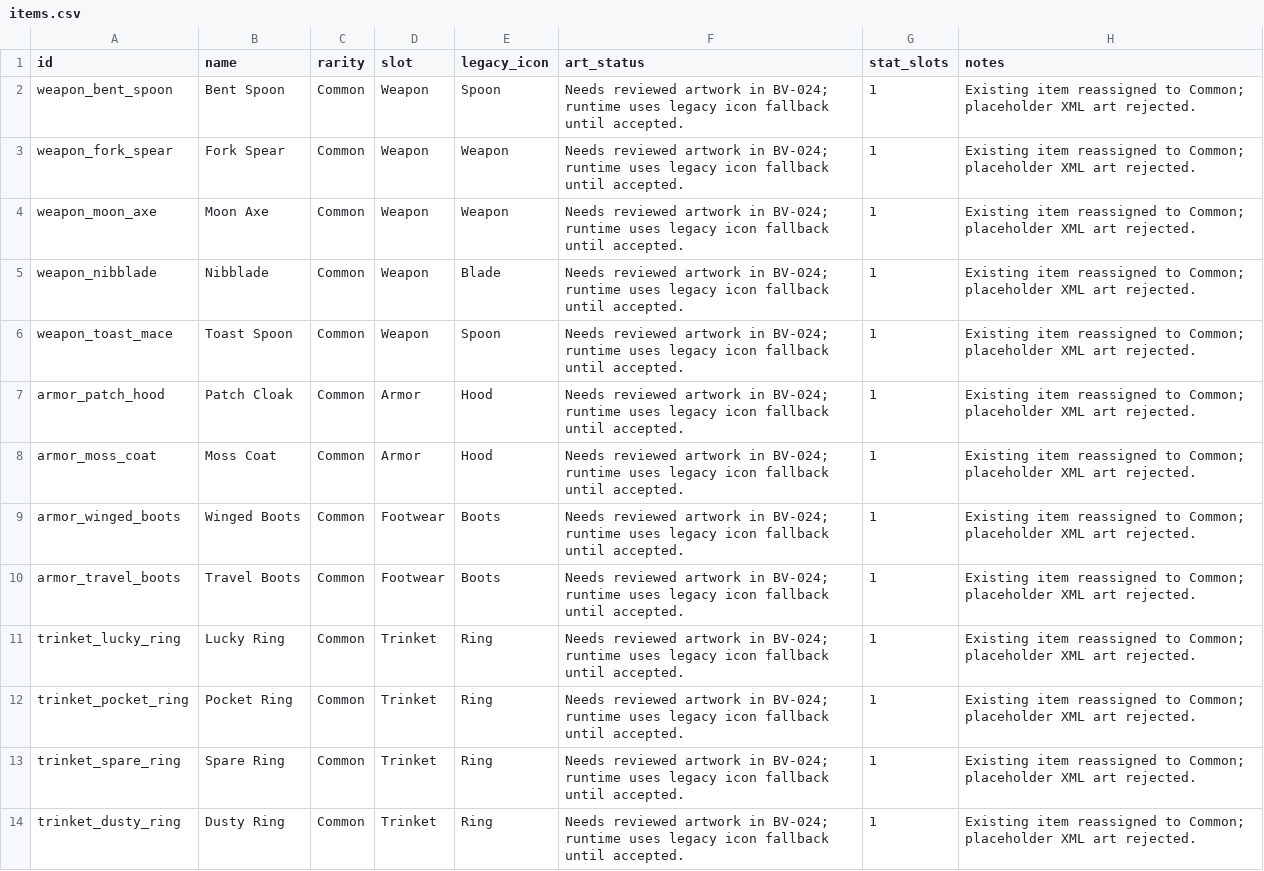
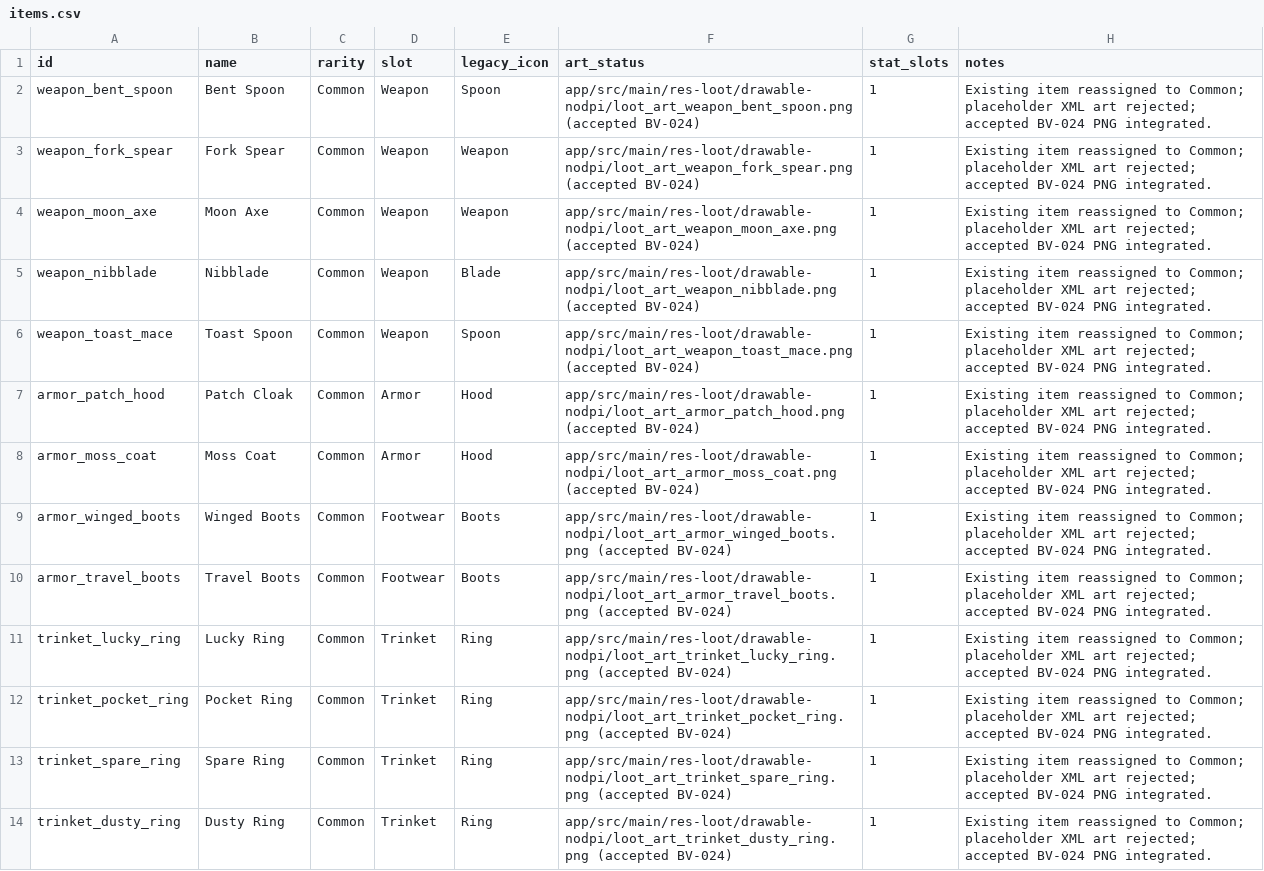
Before and after one commit to Ayoshy/Badventurers, a CSV file: docs/data/items.csv, drawn as a sheet; only a part is shown; the diff covers the shown part only; the diff names each change by its address in the sheet, - before the commit and + after, or states it on an @@ line.

Commit message:
Add Common loot artwork batch

```diff
--- a/docs/data/items.csv
+++ b/docs/data/items.csv
-F2 (art_status): Needs reviewed artwork in BV-024; runtime uses legacy icon fallback until accepted.
+F2 (art_status): app/src/main/res-loot/drawable-nodpi/loot_art_weapon_bent_spoon.png (accepted BV-024)
-H2:H14 (notes): …XML art rejected.
+H2:H14 (notes): …XML art rejected; accepted BV-024 PNG integrated.
-F3 (art_status): Needs reviewed artwork in BV-024; runtime uses legacy icon fallback until accepted.
+F3 (art_status): app/src/main/res-loot/drawable-nodpi/loot_art_weapon_fork_spear.png (accepted BV-024)
-F4 (art_status): Needs reviewed artwork in BV-024; runtime uses legacy icon fallback until accepted.
+F4 (art_status): app/src/main/res-loot/drawable-nodpi/loot_art_weapon_moon_axe.png (accepted BV-024)
-F5 (art_status): Needs reviewed artwork in BV-024; runtime uses legacy icon fallback until accepted.
+F5 (art_status): app/src/main/res-loot/drawable-nodpi/loot_art_weapon_nibblade.png (accepted BV-024)
-F6 (art_status): Needs reviewed artwork in BV-024; runtime uses legacy icon fallback until accepted.
+F6 (art_status): app/src/main/res-loot/drawable-nodpi/loot_art_weapon_toast_mace.png (accepted BV-024)
-F7 (art_status): Needs reviewed artwork in BV-024; runtime uses legacy icon fallback until accepted.
+F7 (art_status): app/src/main/res-loot/drawable-nodpi/loot_art_armor_patch_hood.png (accepted BV-024)
-F8 (art_status): Needs reviewed artwork in BV-024; runtime uses legacy icon fallback until accepted.
+F8 (art_status): app/src/main/res-loot/drawable-nodpi/loot_art_armor_moss_coat.png (accepted BV-024)
-F9 (art_status): Needs reviewed artwork in BV-024; runtime uses legacy icon fallback until accepted.
+F9 (art_status): app/src/main/res-loot/drawable-nodpi/loot_art_armor_winged_boots.png (accepted BV-024)
-F10 (art_status): Needs reviewed artwork in BV-024; runtime uses legacy icon fallback until accepted.
+F10 (art_status): app/src/main/res-loot/drawable-nodpi/loot_art_armor_travel_boots.png (accepted BV-024)
-F11 (art_status): Needs reviewed artwork in BV-024; runtime uses legacy icon fallback until accepted.
+F11 (art_status): app/src/main/res-loot/drawable-nodpi/loot_art_trinket_lucky_ring.png (accepted BV-024)
-F12 (art_status): Needs reviewed artwork in BV-024; runtime uses legacy icon fallback until accepted.
+F12 (art_status): app/src/main/res-loot/drawable-nodpi/loot_art_trinket_pocket_ring.png (accepted BV-024)
-F13 (art_status): Needs reviewed artwork in BV-024; runtime uses legacy icon fallback until accepted.
+F13 (art_status): app/src/main/res-loot/drawable-nodpi/loot_art_trinket_spare_ring.png (accepted BV-024)
-F14 (art_status): Needs reviewed artwork in BV-024; runtime uses legacy icon fallback until accepted.
+F14 (art_status): app/src/main/res-loot/drawable-nodpi/loot_art_trinket_dusty_ring.png (accepted BV-024)
```
Also changed, not shown: 24 edited cells elsewhere in this file, 34 other files.
